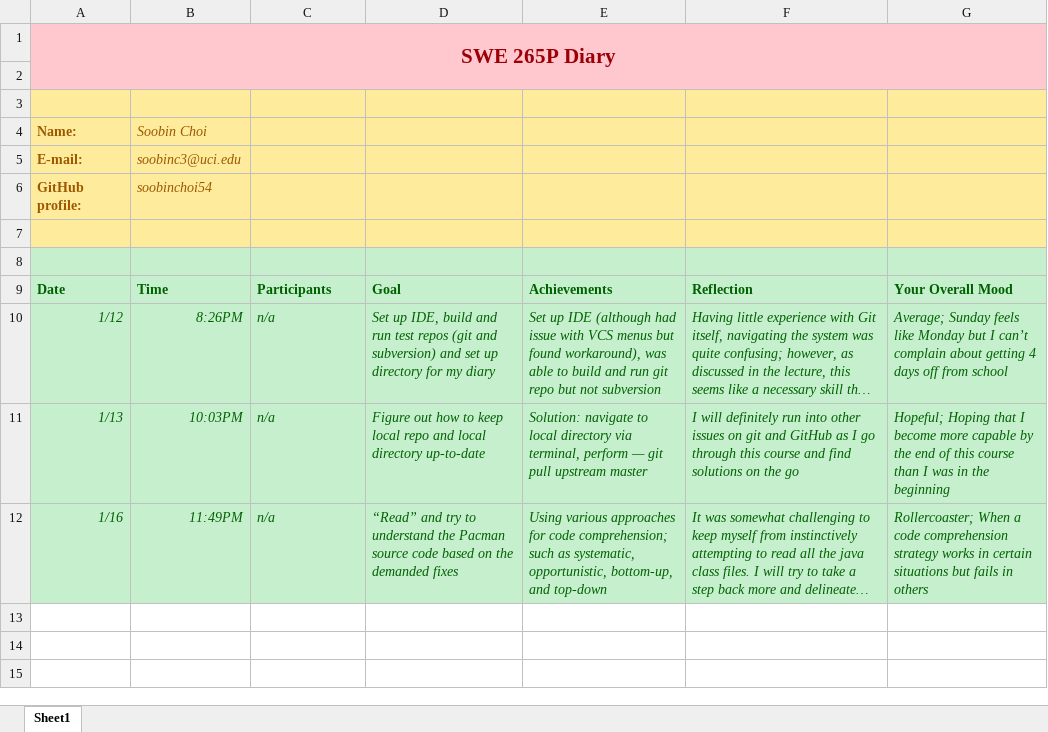
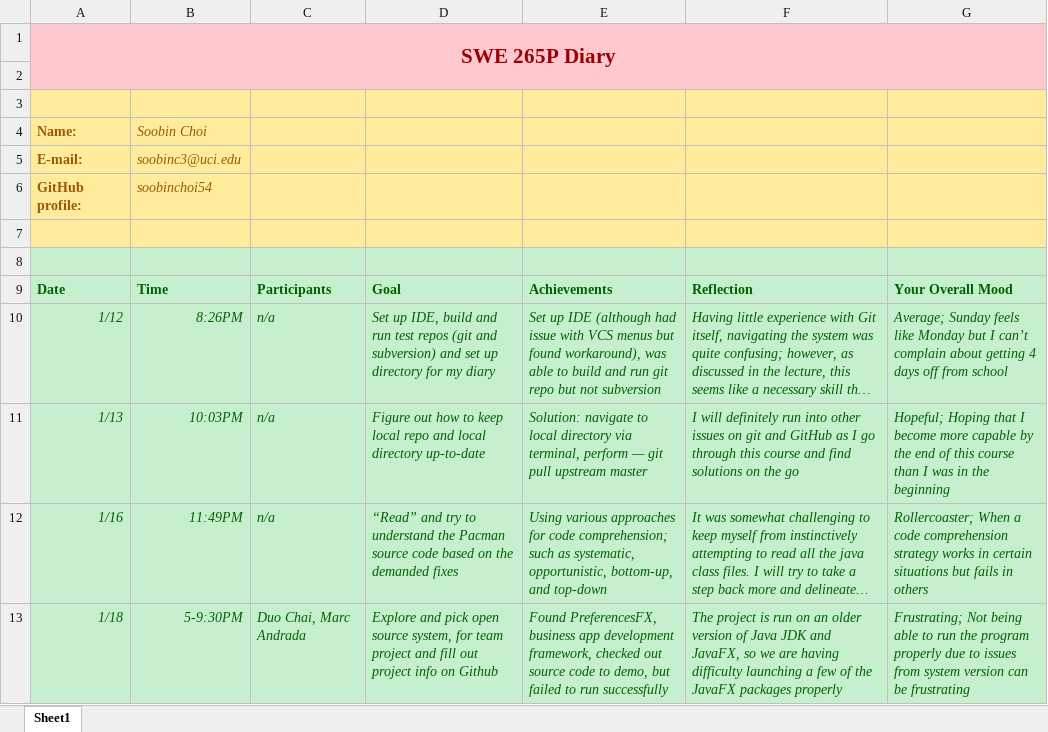
Before and after one commit to zihuaweng/W2020, an Excel workbook: diaries/diary-Soobin-Choi.xlsx, sheet Sheet1, drawn as a sheet; long unchanged cells end in …; values as stored, in another font and other column widths than the file's, no borders; the diff names each change by its address in the sheet, - before the commit and + after, or states it on an @@ line.

Commit message:
1/18 diary reupdate

```diff
--- a/diaries/diary-Soobin-Choi.xlsx (sheet Sheet1)
+++ b/diaries/diary-Soobin-Choi.xlsx (sheet Sheet1)
+row 13: 1/18 | 5-9:30PM | Duo Chai, Marc Andrada | Explore and pick open source system, for team project and fill out project info on Github | Found PreferencesFX, business app development framework, checked out source code to demo, but failed to run successfully | The project is run on an older version of Java JDK and JavaFX, so we are having difficulty launching a few of the JavaFX packages properly | Frustrating; Not being able to run the program properly due to issues from system version can be frustrating
```
